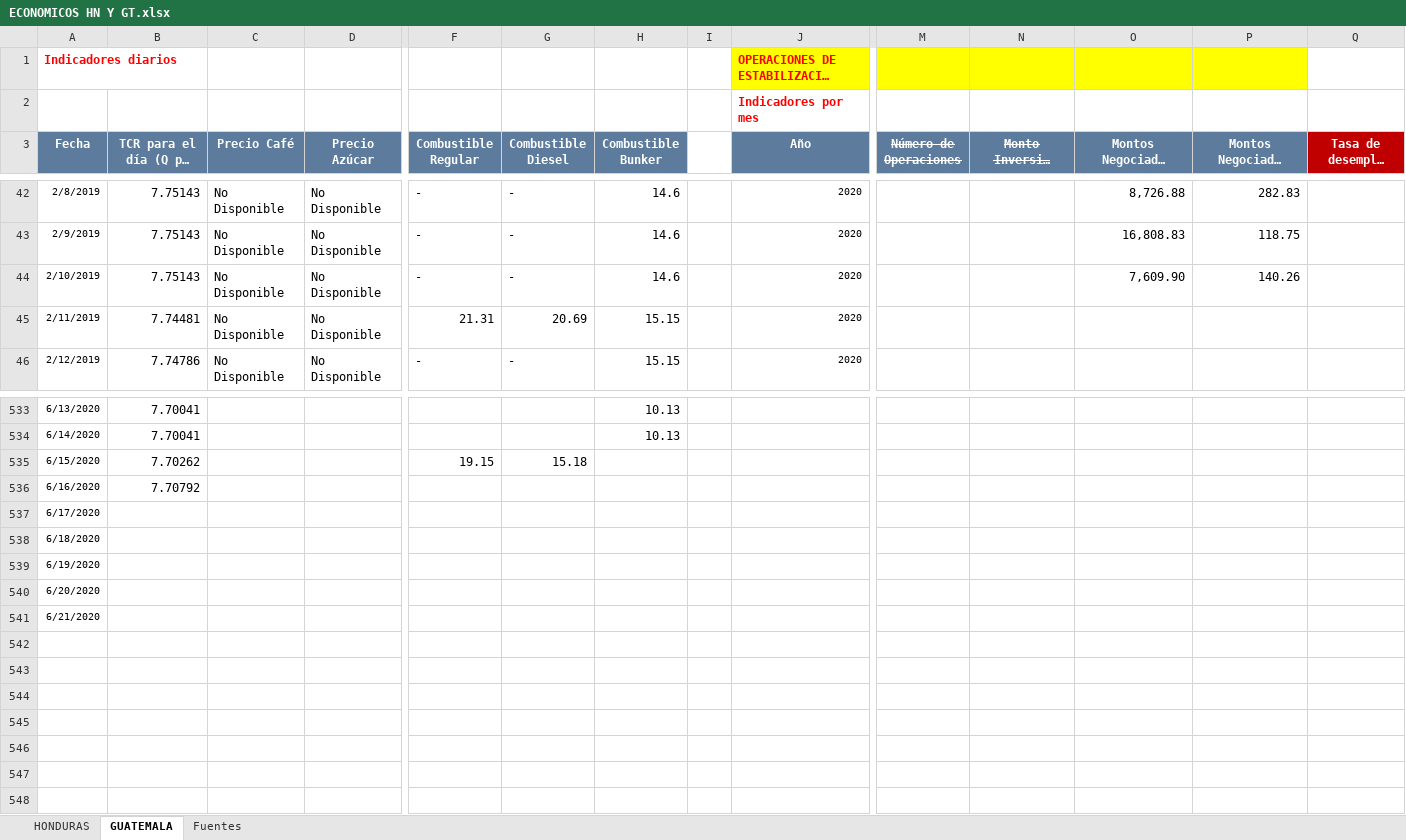
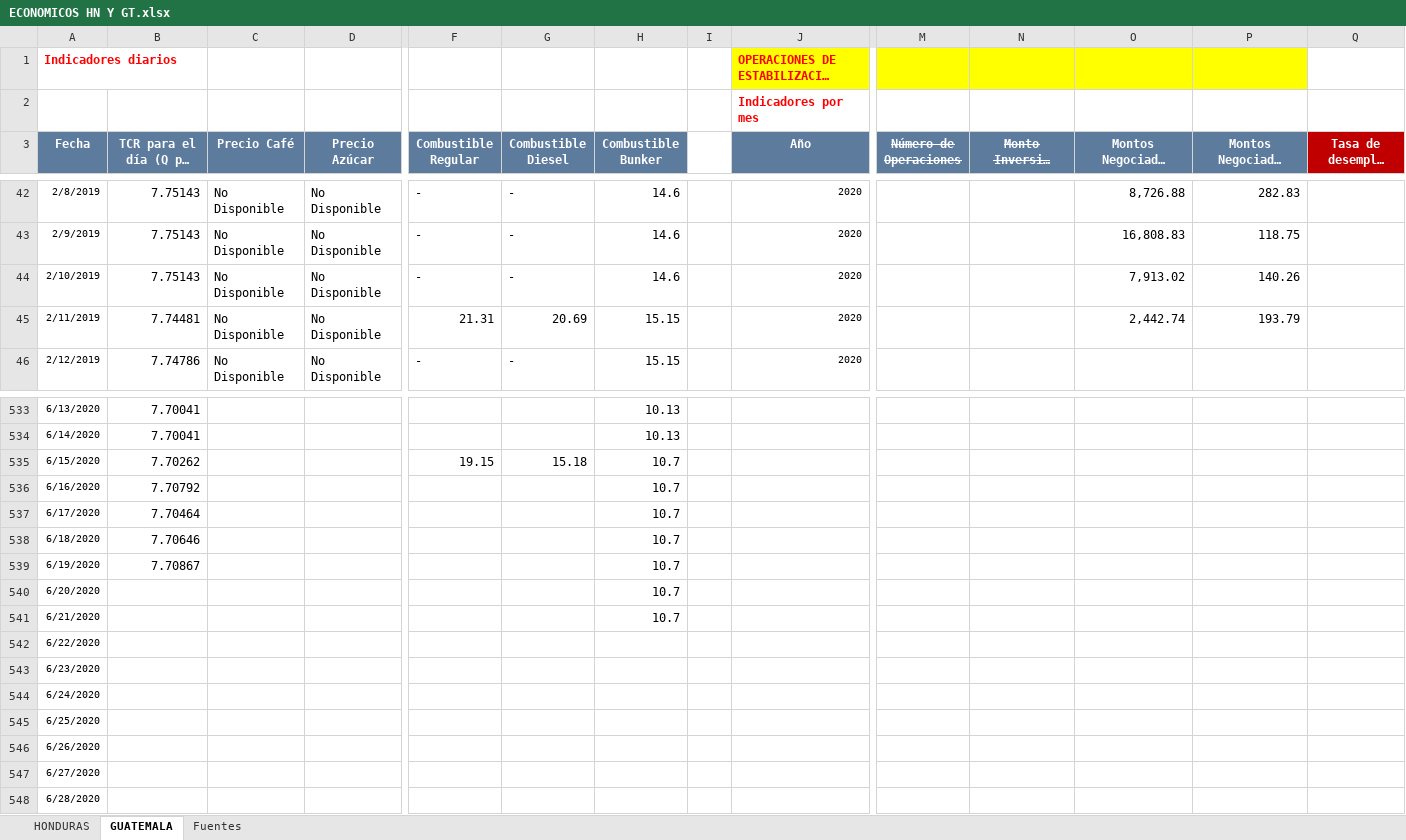
Before and after one commit to Sud-Austral/Datos_Guatemala, an Excel workbook: datacovidgt/ECONOMICOS HN Y GT.xlsx, sheet GUATEMALA, drawn as a sheet; only a part is shown, gaps mark what is left out; long unchanged cells end in …; values as stored, in another font and other column widths than the file's, no borders; table styles not drawn; rows hold the shown columns only; the diff names each change by its address in the sheet, - before the commit and + after, or states it on an @@ line.

```diff
--- a/datacovidgt/ECONOMICOS HN Y GT.xlsx (sheet GUATEMALA)
+++ b/datacovidgt/ECONOMICOS HN Y GT.xlsx (sheet GUATEMALA)
-O44: 7,609.90
+O44: 7,913.02
-O45: (empty)
+O45: 2,442.74
-P45: (empty)
+P45: 193.79
-H535:H541 (Combustible Bunker): (empty)
+H535:H541 (Combustible Bunker): 10.7
-B537 (TCR para el día (Q por US$1.00)): (empty)
+B537 (TCR para el día (Q por US$1.00)): 7.70464
-B538 (TCR para el día (Q por US$1.00)): (empty)
+B538 (TCR para el día (Q por US$1.00)): 7.70646
-B539 (TCR para el día (Q por US$1.00)): (empty)
+B539 (TCR para el día (Q por US$1.00)): 7.70867
+row 542: 6/22/2020
+row 543: 6/23/2020
+row 544: 6/24/2020
+row 545: 6/25/2020
+row 546: 6/26/2020
+row 547: 6/27/2020
+row 548: 6/28/2020
```
Also changed, not shown: sheet HONDURAS, 1 other file.
